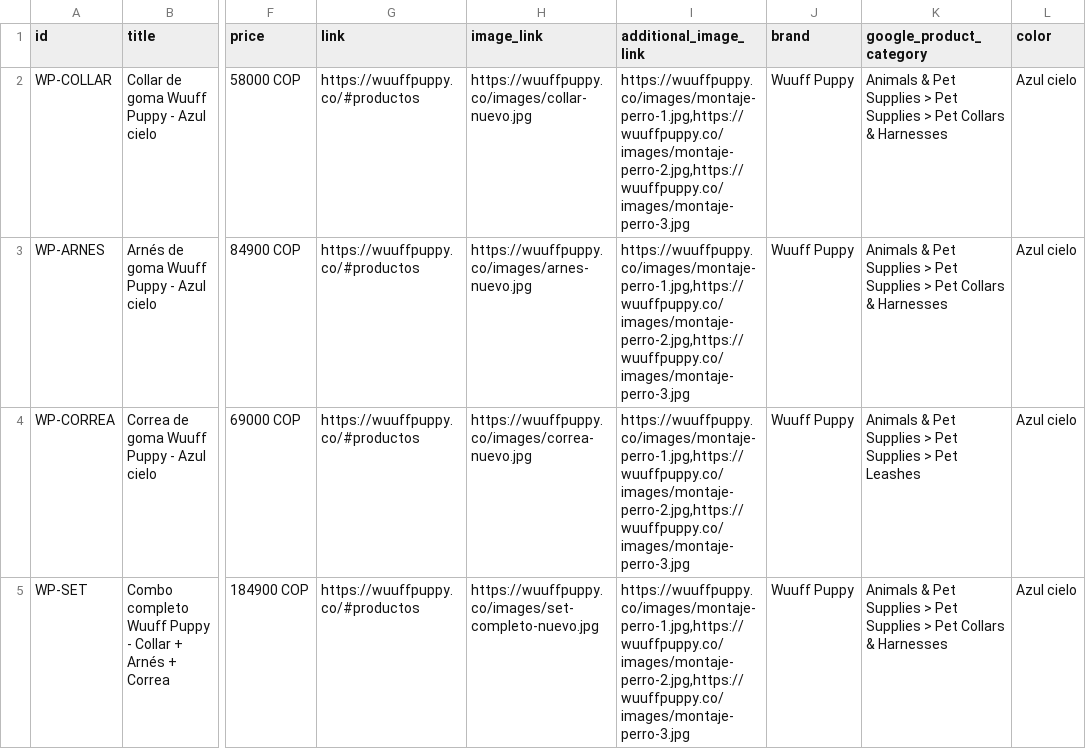
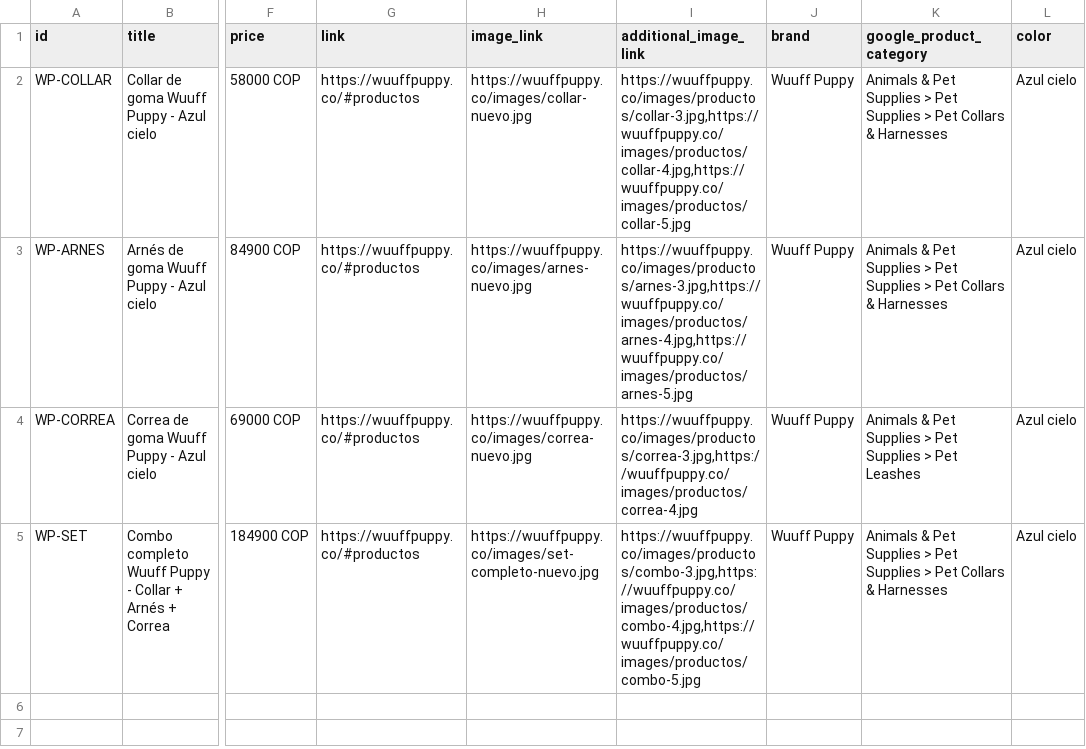
Before and after one commit to AlexWebpuro/wuuff-puppy, a CSV file: catalogo-meta.csv, drawn as a sheet; only a part is shown, gaps mark what is left out; the diff names each change by its address in the sheet, - before the commit and + after, or states it on an @@ line.

```diff
--- a/catalogo-meta.csv
+++ b/catalogo-meta.csv
-I2 (additional_image_link): https://wuuffpuppy.co/images/montaje-perro-1.jpg,https://wuuffpuppy.co/images/montaje-perro-2.jpg,https://wuuffpuppy.co/images/montaje-perro-3.jpg
+I2 (additional_image_link): https://wuuffpuppy.co/images/productos/collar-3.jpg,https://wuuffpuppy.co/images/productos/collar-4.jpg,https://wuuffpuppy.co/images/productos/collar-5.jpg
-I3 (additional_image_link): https://wuuffpuppy.co/images/montaje-perro-1.jpg,https://wuuffpuppy.co/images/montaje-perro-2.jpg,https://wuuffpuppy.co/images/montaje-perro-3.jpg
+I3 (additional_image_link): https://wuuffpuppy.co/images/productos/arnes-3.jpg,https://wuuffpuppy.co/images/productos/arnes-4.jpg,https://wuuffpuppy.co/images/productos/arnes-5.jpg
-I4 (additional_image_link): https://wuuffpuppy.co/images/montaje-perro-1.jpg,https://wuuffpuppy.co/images/montaje-perro-2.jpg,https://wuuffpuppy.co/images/montaje-perro-3.jpg
+I4 (additional_image_link): https://wuuffpuppy.co/images/productos/correa-3.jpg,https://wuuffpuppy.co/images/productos/correa-4.jpg
-I5 (additional_image_link): https://wuuffpuppy.co/images/montaje-perro-1.jpg,https://wuuffpuppy.co/images/montaje-perro-2.jpg,https://wuuffpuppy.co/images/montaje-perro-3.jpg
+I5 (additional_image_link): https://wuuffpuppy.co/images/productos/combo-3.jpg,https://wuuffpuppy.co/images/productos/combo-4.jpg,https://wuuffpuppy.co/images/productos/combo-5.jpg
```
Also changed, not shown: 20 other files.
